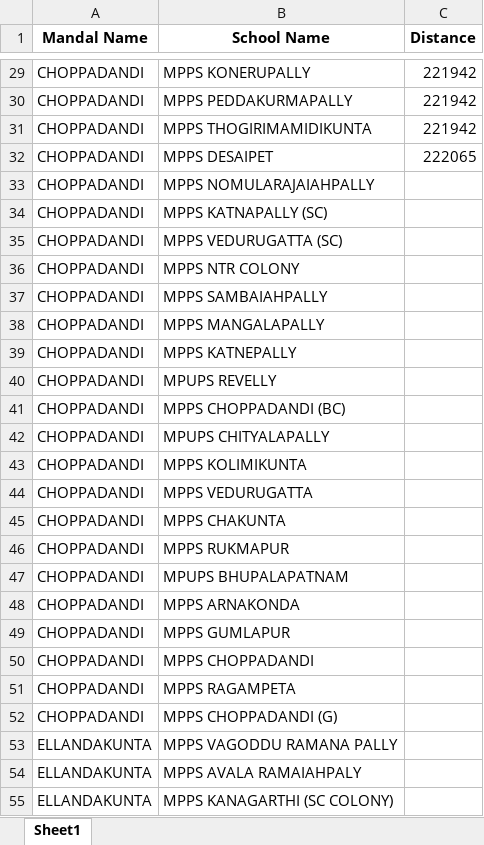
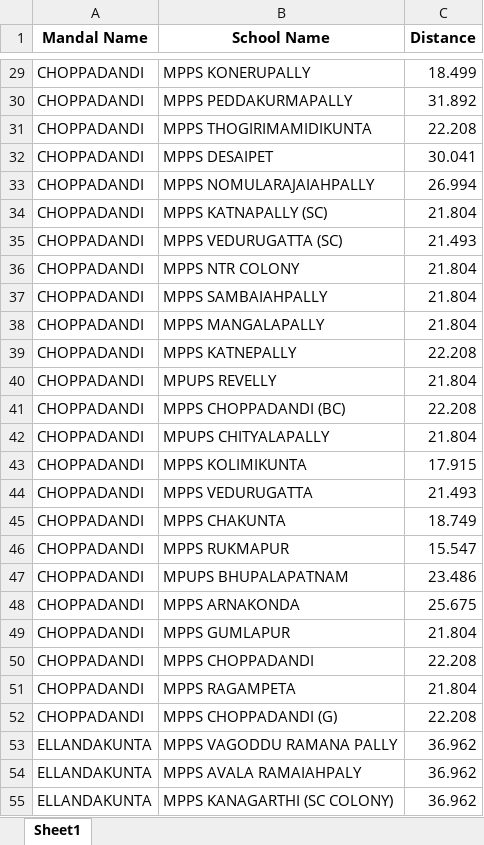
Before and after one commit to lokeshgaddam20/DistTrack, an Excel workbook: output1.xlsx, sheet Sheet1, drawn as a sheet; only a part is shown, gaps mark what is left out; values as stored, in another font and other column widths than the file's, no borders; the diff covers the shown part only; the diff names each change by its address in the sheet, - before the commit and + after, or states it on an @@ line.

```diff
--- a/output1.xlsx (sheet Sheet1)
+++ b/output1.xlsx (sheet Sheet1)
-C29 (Distance): 221942
+C29 (Distance): 18.499
-C30 (Distance): 221942
+C30 (Distance): 31.892
-C31 (Distance): 221942
+C31 (Distance): 22.208
-C32 (Distance): 222065
+C32 (Distance): 30.041
-C33 (Distance): (empty)
+C33 (Distance): 26.994
-C34 (Distance): (empty)
+C34 (Distance): 21.804
-C35 (Distance): (empty)
+C35 (Distance): 21.493
-C36:C38 (Distance): (empty)
+C36:C38 (Distance): 21.804
-C39 (Distance): (empty)
+C39 (Distance): 22.208
-C40 (Distance): (empty)
+C40 (Distance): 21.804
-C41 (Distance): (empty)
+C41 (Distance): 22.208
-C42 (Distance): (empty)
+C42 (Distance): 21.804
-C43 (Distance): (empty)
+C43 (Distance): 17.915
-C44 (Distance): (empty)
+C44 (Distance): 21.493
-C45 (Distance): (empty)
+C45 (Distance): 18.749
-C46 (Distance): (empty)
+C46 (Distance): 15.547
-C47 (Distance): (empty)
+C47 (Distance): 23.486
-C48 (Distance): (empty)
+C48 (Distance): 25.675
-C49 (Distance): (empty)
+C49 (Distance): 21.804
-C50 (Distance): (empty)
+C50 (Distance): 22.208
-C51 (Distance): (empty)
+C51 (Distance): 21.804
-C52 (Distance): (empty)
+C52 (Distance): 22.208
-C53:C55 (Distance): (empty)
+C53:C55 (Distance): 36.962
```
Also changed, not shown: 406 edited cells elsewhere in this sheet, 1 other file.
